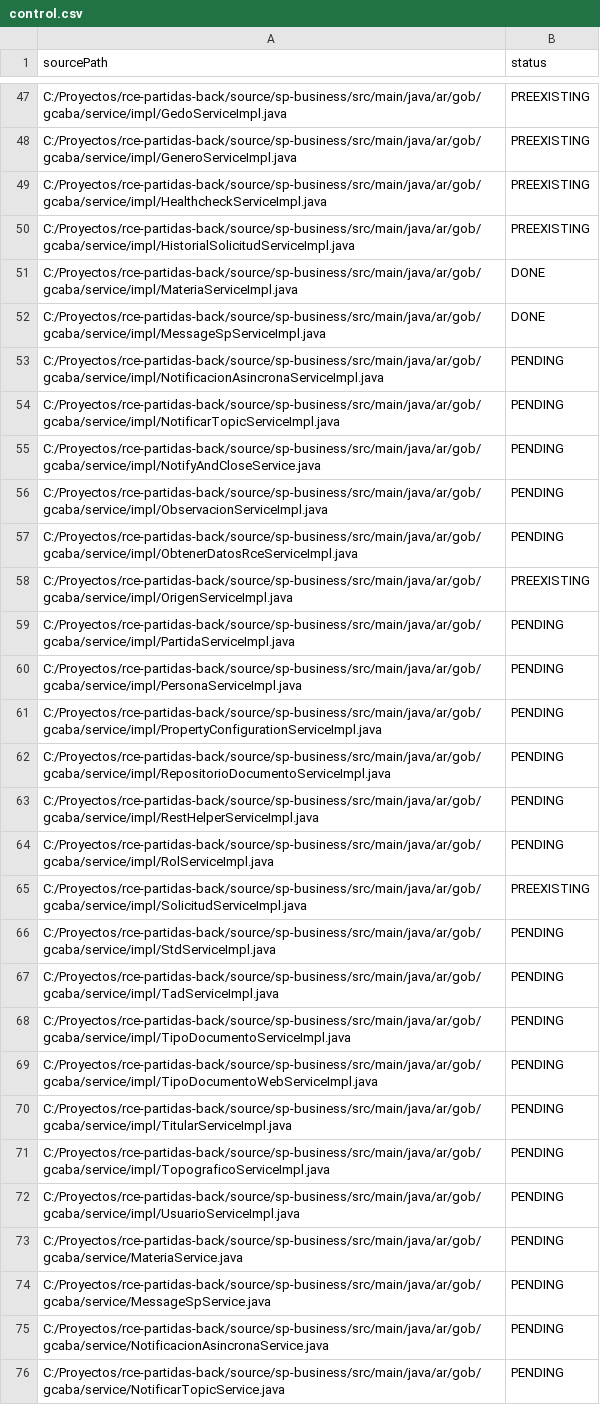
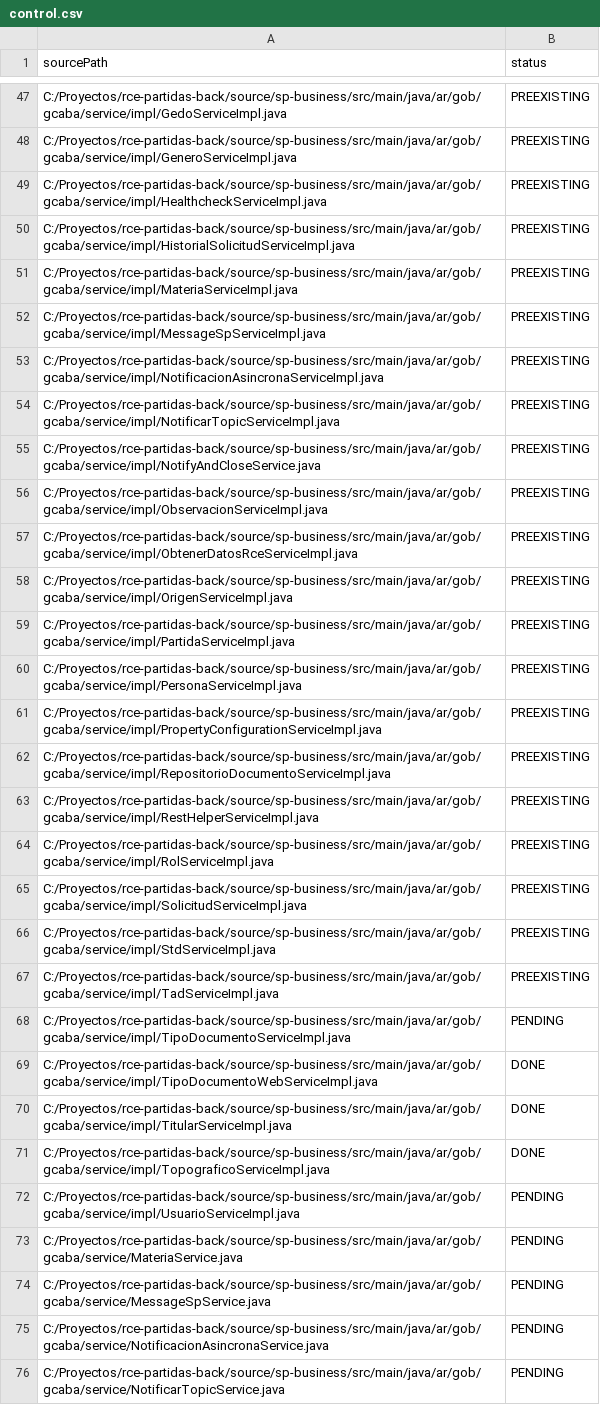
Before and after one commit to MatiasEsp404/axet-plugin-unit-test, a CSV file: .axetplugin/control.csv, drawn as a sheet; only a part is shown, gaps mark what is left out; the diff covers the shown part only.

```diff
--- a/.axetplugin/control.csv
+++ b/.axetplugin/control.csv
@@ -50,23 +50,23 @@ C:/Proyectos/rce-partidas-back/source/sp-business/src/main/java/ar/gob/gcaba/ser
 C:/Proyectos/rce-partidas-back/source/sp-business/src/main/java/ar/gob/gcaba/service/impl/HistorialSolicitudServiceImpl.java,PREEXISTING
-C:/Proyectos/rce-partidas-back/source/sp-business/src/main/java/ar/gob/gcaba/service/impl/MateriaServiceImpl.java,DONE
-C:/Proyectos/rce-partidas-back/source/sp-business/src/main/java/ar/gob/gcaba/service/impl/MessageSpServiceImpl.java,DONE
-C:/Proyectos/rce-partidas-back/source/sp-business/src/main/java/ar/gob/gcaba/service/impl/NotificacionAsincronaServiceImpl.java,PENDING
-C:/Proyectos/rce-partidas-back/source/sp-business/src/main/java/ar/gob/gcaba/service/impl/NotificarTopicServiceImpl.java,PENDING
-C:/Proyectos/rce-partidas-back/source/sp-business/src/main/java/ar/gob/gcaba/service/impl/NotifyAndCloseService.java,PENDING
-C:/Proyectos/rce-partidas-back/source/sp-business/src/main/java/ar/gob/gcaba/service/impl/ObservacionServiceImpl.java,PENDING
-C:/Proyectos/rce-partidas-back/source/sp-business/src/main/java/ar/gob/gcaba/service/impl/ObtenerDatosRceServiceImpl.java,PENDING
+C:/Proyectos/rce-partidas-back/source/sp-business/src/main/java/ar/gob/gcaba/service/impl/MateriaServiceImpl.java,PREEXISTING
+C:/Proyectos/rce-partidas-back/source/sp-business/src/main/java/ar/gob/gcaba/service/impl/MessageSpServiceImpl.java,PREEXISTING
+C:/Proyectos/rce-partidas-back/source/sp-business/src/main/java/ar/gob/gcaba/service/impl/NotificacionAsincronaServiceImpl.java,PREEXISTING
+C:/Proyectos/rce-partidas-back/source/sp-business/src/main/java/ar/gob/gcaba/service/impl/NotificarTopicServiceImpl.java,PREEXISTING
+C:/Proyectos/rce-partidas-back/source/sp-business/src/main/java/ar/gob/gcaba/service/impl/NotifyAndCloseService.java,PREEXISTING
+C:/Proyectos/rce-partidas-back/source/sp-business/src/main/java/ar/gob/gcaba/service/impl/ObservacionServiceImpl.java,PREEXISTING
+C:/Proyectos/rce-partidas-back/source/sp-business/src/main/java/ar/gob/gcaba/service/impl/ObtenerDatosRceServiceImpl.java,PREEXISTING
 C:/Proyectos/rce-partidas-back/source/sp-business/src/main/java/ar/gob/gcaba/service/impl/OrigenServiceImpl.java,PREEXISTING
-C:/Proyectos/rce-partidas-back/source/sp-business/src/main/java/ar/gob/gcaba/service/impl/PartidaServiceImpl.java,PENDING
-C:/Proyectos/rce-partidas-back/source/sp-business/src/main/java/ar/gob/gcaba/service/impl/PersonaServiceImpl.java,PENDING
-C:/Proyectos/rce-partidas-back/source/sp-business/src/main/java/ar/gob/gcaba/service/impl/PropertyConfigurationServiceImpl.java,PENDING
-C:/Proyectos/rce-partidas-back/source/sp-business/src/main/java/ar/gob/gcaba/service/impl/RepositorioDocumentoServiceImpl.java,PENDING
-C:/Proyectos/rce-partidas-back/source/sp-business/src/main/java/ar/gob/gcaba/service/impl/RestHelperServiceImpl.java,PENDING
-C:/Proyectos/rce-partidas-back/source/sp-business/src/main/java/ar/gob/gcaba/service/impl/RolServiceImpl.java,PENDING
+C:/Proyectos/rce-partidas-back/source/sp-business/src/main/java/ar/gob/gcaba/service/impl/PartidaServiceImpl.java,PREEXISTING
+C:/Proyectos/rce-partidas-back/source/sp-business/src/main/java/ar/gob/gcaba/service/impl/PersonaServiceImpl.java,PREEXISTING
+C:/Proyectos/rce-partidas-back/source/sp-business/src/main/java/ar/gob/gcaba/service/impl/PropertyConfigurationServiceImpl.java,PREEXISTING
+C:/Proyectos/rce-partidas-back/source/sp-business/src/main/java/ar/gob/gcaba/service/impl/RepositorioDocumentoServiceImpl.java,PREEXISTING
+C:/Proyectos/rce-partidas-back/source/sp-business/src/main/java/ar/gob/gcaba/service/impl/RestHelperServiceImpl.java,PREEXISTING
+C:/Proyectos/rce-partidas-back/source/sp-business/src/main/java/ar/gob/gcaba/service/impl/RolServiceImpl.java,PREEXISTING
 C:/Proyectos/rce-partidas-back/source/sp-business/src/main/java/ar/gob/gcaba/service/impl/SolicitudServiceImpl.java,PREEXISTING
-C:/Proyectos/rce-partidas-back/source/sp-business/src/main/java/ar/gob/gcaba/service/impl/StdServiceImpl.java,PENDING
-C:/Proyectos/rce-partidas-back/source/sp-business/src/main/java/ar/gob/gcaba/service/impl/TadServiceImpl.java,PENDING
+C:/Proyectos/rce-partidas-back/source/sp-business/src/main/java/ar/gob/gcaba/service/impl/StdServiceImpl.java,PREEXISTING
+C:/Proyectos/rce-partidas-back/source/sp-business/src/main/java/ar/gob/gcaba/service/impl/TadServiceImpl.java,PREEXISTING
 C:/Proyectos/rce-partidas-back/source/sp-business/src/main/java/ar/gob/gcaba/service/impl/TipoDocumentoServiceImpl.java,PENDING
-C:/Proyectos/rce-partidas-back/source/sp-business/src/main/java/ar/gob/gcaba/service/impl/TipoDocumentoWebServiceImpl.java,PENDING
-C:/Proyectos/rce-partidas-back/source/sp-business/src/main/java/ar/gob/gcaba/service/impl/TitularServiceImpl.java,PENDING
-C:/Proyectos/rce-partidas-back/source/sp-business/src/main/java/ar/gob/gcaba/service/impl/TopograficoServiceImpl.java,PENDING
+C:/Proyectos/rce-partidas-back/source/sp-business/src/main/java/ar/gob/gcaba/service/impl/TipoDocumentoWebServiceImpl.java,DONE
+C:/Proyectos/rce-partidas-back/source/sp-business/src/main/java/ar/gob/gcaba/service/impl/TitularServiceImpl.java,DONE
+C:/Proyectos/rce-partidas-back/source/sp-business/src/main/java/ar/gob/gcaba/service/impl/TopograficoServiceImpl.java,DONE
 C:/Proyectos/rce-partidas-back/source/sp-business/src/main/java/ar/gob/gcaba/service/impl/UsuarioServiceImpl.java,PENDING
```
Also changed, not shown: 17 added rows and 1 edited cell elsewhere in this file, 2 other files.
